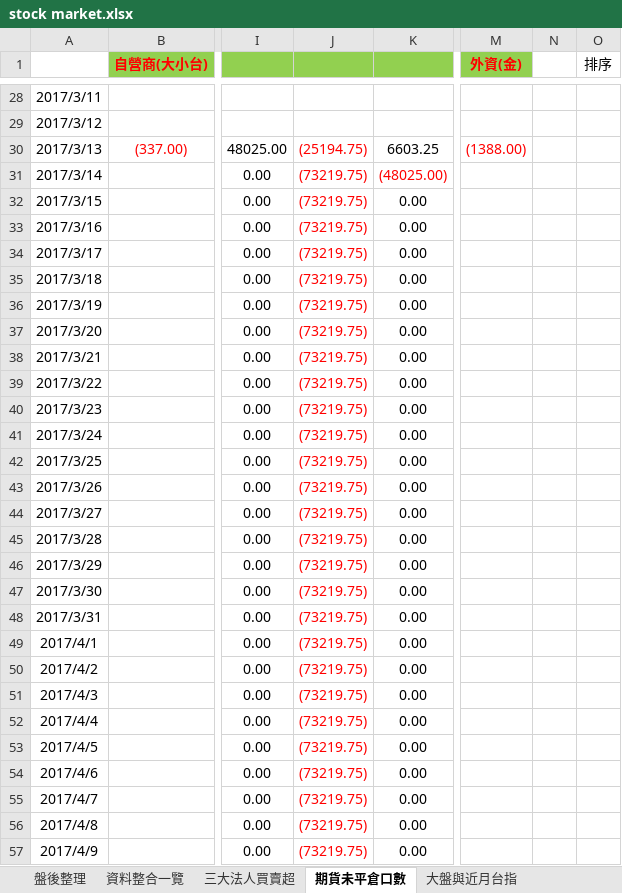
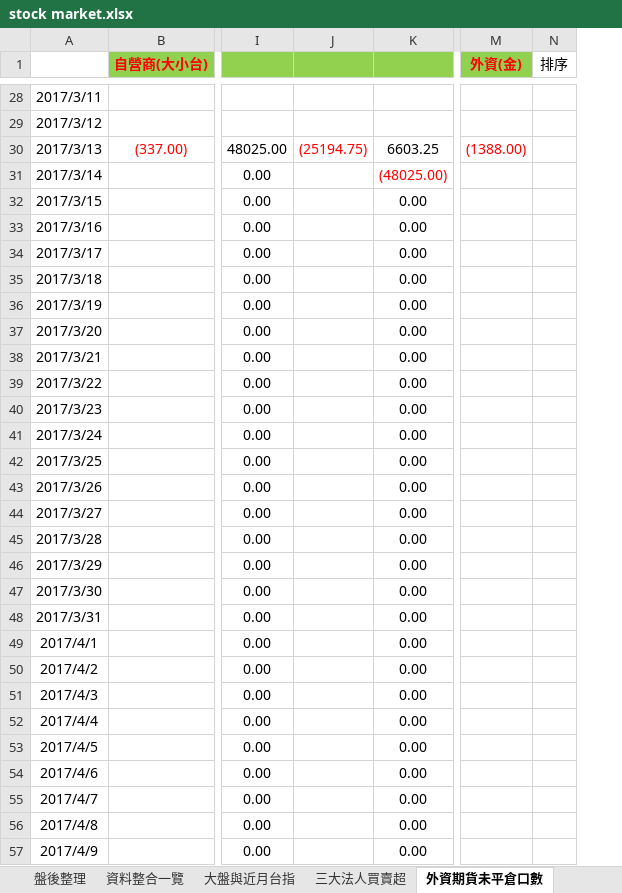
Before and after one commit to g301876/investment, an Excel workbook: stock market.xlsx, sheet 外資期貨未平倉口數, drawn as a sheet; only a part is shown, gaps mark what is left out; values as stored, in another font and other column widths than the file's, no borders; removed rows and columns are numbered as before the commit, all else as after; the diff covers the shown part only; the diff names each change by its address in the sheet, - before the commit and + after, or states it on an @@ line.

```diff
--- a/stock market.xlsx (sheet 外資期貨未平倉口數)
+++ b/stock market.xlsx (sheet 外資期貨未平倉口數)
-sheet tab: 期貨未平倉口數
+sheet tab: 外資期貨未平倉口數
@@ sheet tab order changed: 盤後整理 | 資料整合一覽 | 大盤與近月台指 | 三大法人買賣超 | 外資期貨未平倉口數 @@
-column N, empty
-J31:J57: (73219.75)
+J31:J57: (empty)
```
Also changed, not shown: 3 added rows, 215 edited cells and cell formats elsewhere in this sheet, sheet 資料整合一覽, sheet 盤後整理, sheet 臺指選擇權P_C_Ratios, sheet 期貨大額交易人未沖銷部位, sheet 三大美股走勢, sheet 新台幣匯率美元指數, 4 more sheets, formulas that keep their value, hidden cells, charts or pictures, tpex.xlsx, twse.xlsx.
